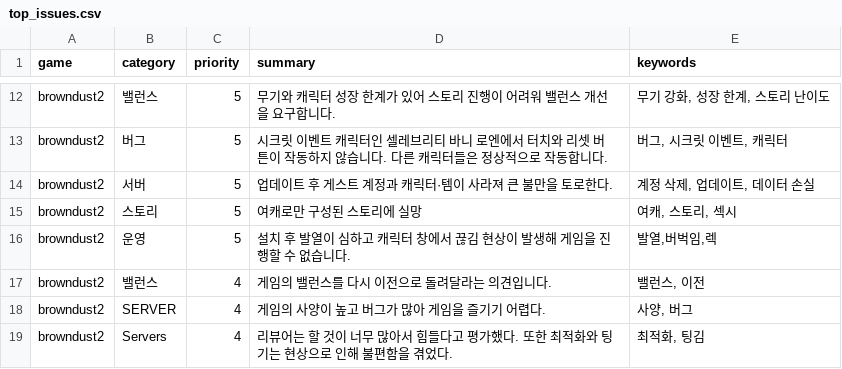
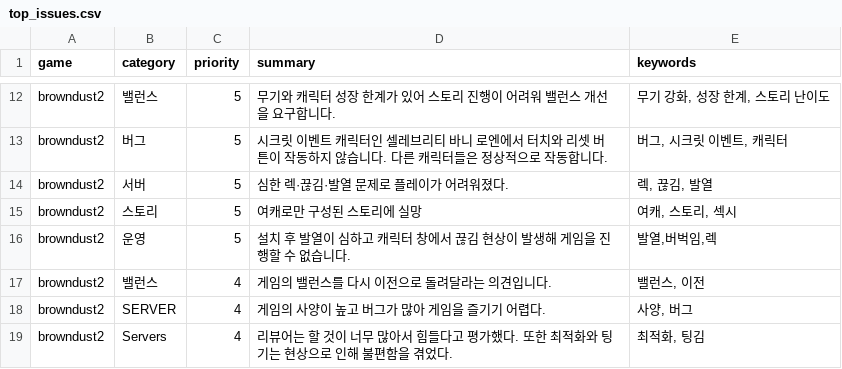
Before and after one commit to roid-eng/game-voc-analyzer, a CSV file: data/top_issues.csv, drawn as a sheet; only a part is shown, gaps mark what is left out.

```diff
--- a/data/top_issues.csv
+++ b/data/top_issues.csv
@@ -13,3 +13,3 @@ browndust2,밸런스,5,무기와 캐릭터 성장 한계가 있어 스토리 진
 browndust2,버그,5,시크릿 이벤트 캐릭터인 셀레브리티 바니 로엔에서 터치와 리셋 버튼이 작동하지 않습니다. 다른 캐릭터들은 정상적으로 작동합니다.,"버그, 시크릿 이벤트, 캐릭터"
-browndust2,서버,5,업데이트 후 게스트 계정과 캐릭터·템이 사라져 큰 불만을 토로한다.,"계정 삭제, 업데이트, 데이터 손실"
+browndust2,서버,5,심한 렉·끊김·발열 문제로 플레이가 어려워졌다.,"렉, 끊김, 발열"
 browndust2,스토리,5,여캐로만 구성된 스토리에 실망,"여캐, 스토리, 섹시"
```
Also changed, not shown: data/reviews.csv, 3 other files.
